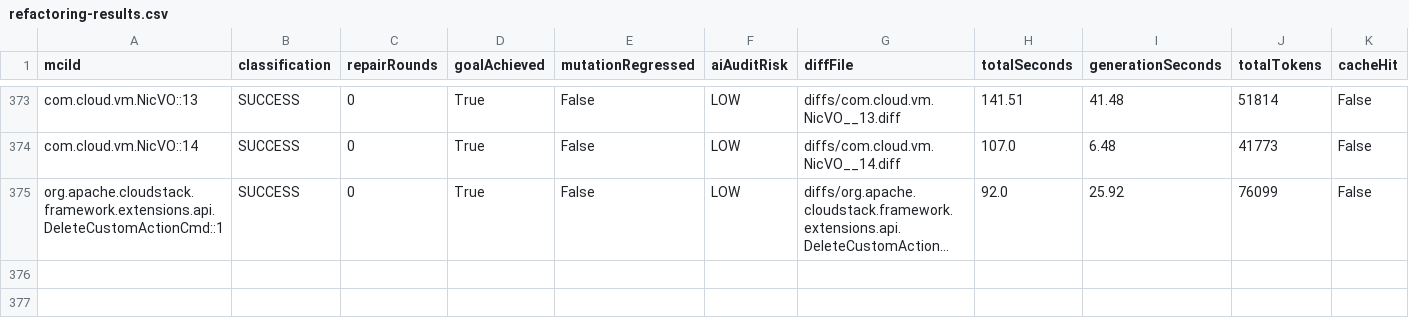
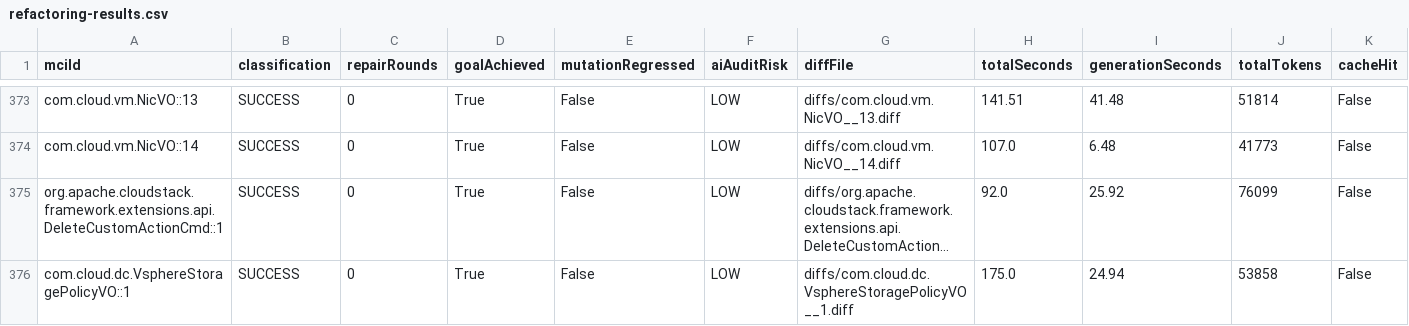
Before and after one commit to gzhao9/CloneDeMocker-v2, a CSV file: data/cloudstack/refactoring/CloneDeMocker+Terra-5.6/refactoring-results.csv, drawn as a sheet; only a part is shown, gaps mark what is left out; long unchanged cells end in …; the diff names each change by its address in the sheet, - before the commit and + after, or states it on an @@ line.

```diff
--- a/data/cloudstack/refactoring/CloneDeMocker+Terra-5.6/refactoring-results.csv
+++ b/data/cloudstack/refactoring/CloneDeMocker+Terra-5.6/refactoring-results.csv
+row 376: com.cloud.dc.VsphereStoragePolicyVO::1 | SUCCESS | 0 | True | False | LOW | diffs/com.cloud.dc.VsphereStoragePolicyVO__1.diff | 175.0 | 24.94 | 53858 | False
```
Also changed, not shown: 1 other file.
